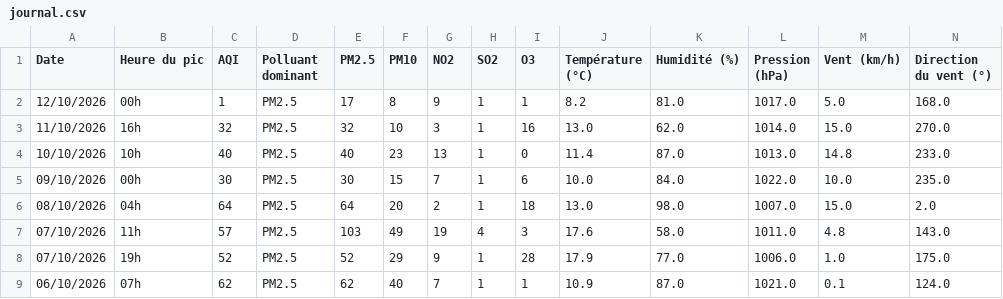
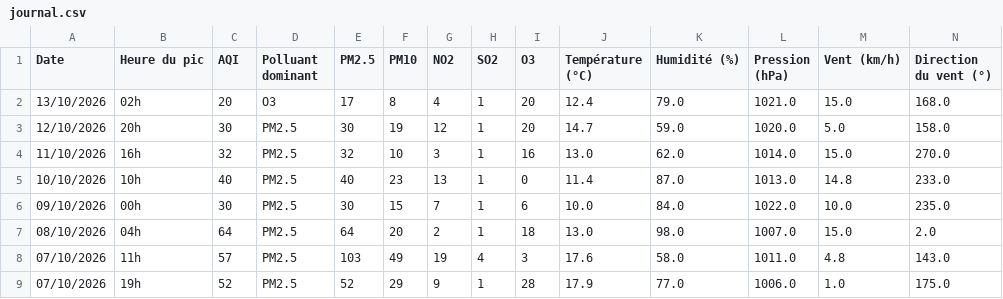
Before and after one commit to Hess-Gregory/My-HA, a CSV file: www/pollution/journal.csv, drawn as a sheet; only a part is shown; the shorter side is filled out with more unchanged rows; removed rows and columns are numbered as before the commit, all else as after; rows hold the shown columns only; the diff names each change by its address in the sheet, - before the commit and + after, or states it on an @@ line.

```diff
--- a/www/pollution/journal.csv
+++ b/www/pollution/journal.csv
-row 2: 12/10/2026 | 00h | 1 | PM2.5 | 17 | 8 | 9 | 1 | 1 | 8.2 | 81.0 | 1017.0 | 5.0 | 168.0
+row 2: 13/10/2026 | 02h | 20 | O3 | 17 | 8 | 4 | 1 | 20 | 12.4 | 79.0 | 1021.0 | 15.0 | 168.0
+row 3: 12/10/2026 | 20h | 30 | PM2.5 | 30 | 19 | 12 | 1 | 20 | 14.7 | 59.0 | 1020.0 | 5.0 | 158.0
```
Also changed, not shown: 3 other files.
